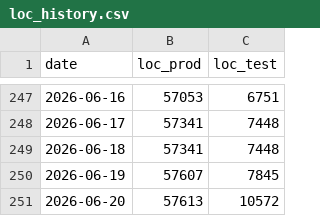
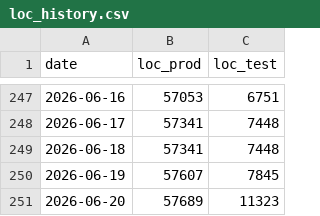
Before and after one commit to n0an/VivaDicta, a CSV file: scripts/loc/loc_history.csv, drawn as a sheet; only a part is shown, gaps mark what is left out.

Commit message:
Update LOC history chart (test ratio 0.14 -> 0.20 after coverage push)

```diff
--- a/scripts/loc/loc_history.csv
+++ b/scripts/loc/loc_history.csv
@@ -250,2 +250,2 @@ date,loc_prod,loc_test
 2026-06-19,57607,7845
-2026-06-20,57613,10572
+2026-06-20,57689,11323
```
Also changed, not shown: 2 other files.
